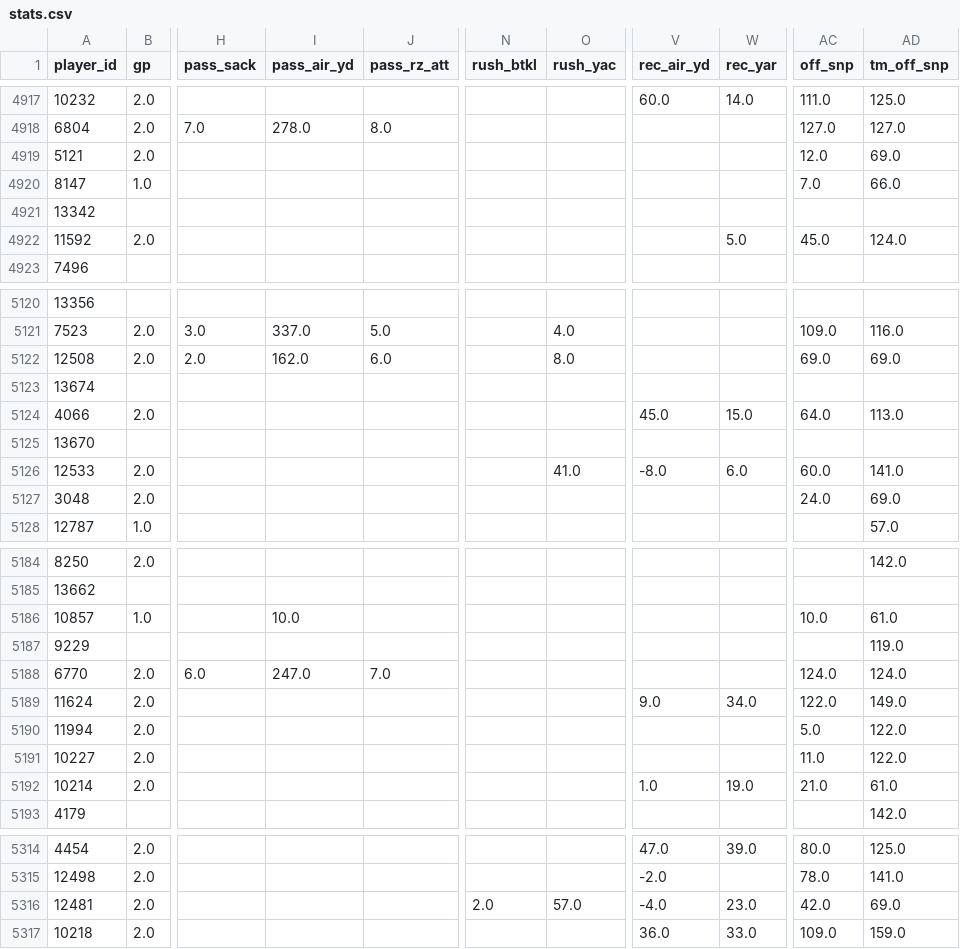
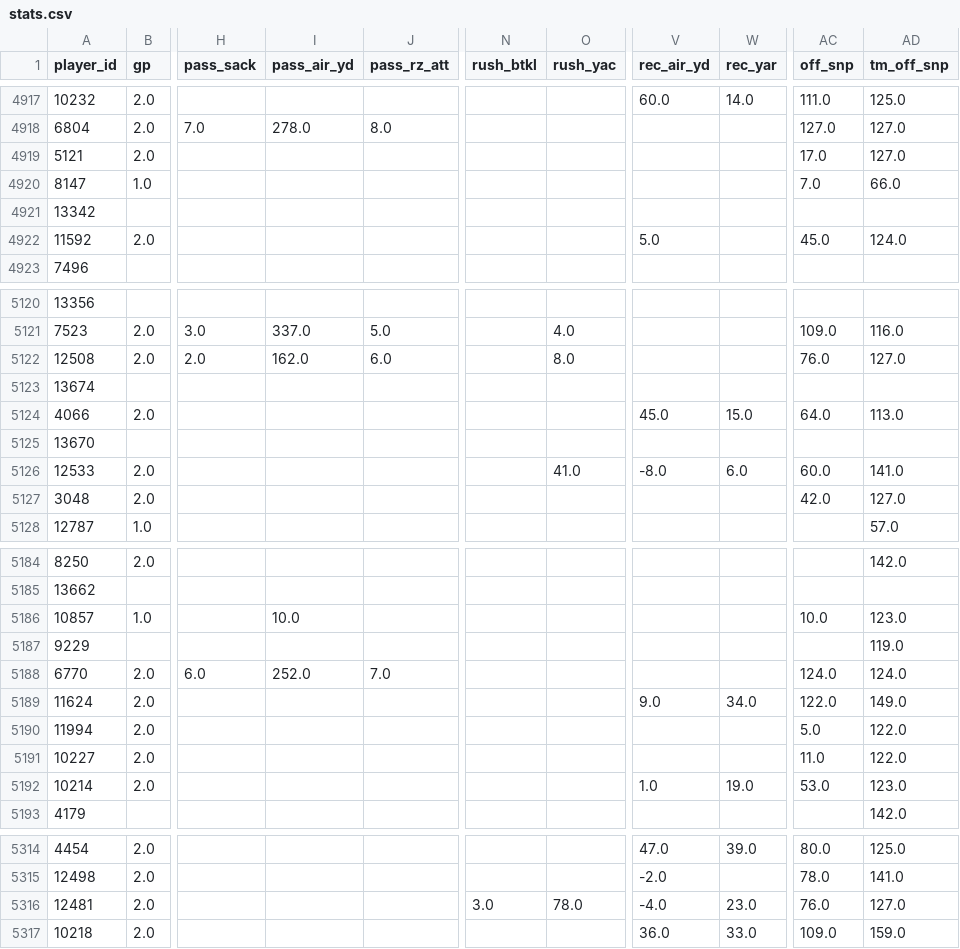
Before and after one commit to WursterKJ/dynasty, a CSV file: data/stats.csv, drawn as a sheet; only a part is shown, gaps mark what is left out; the diff covers the shown part only; the diff names each change by its address in the sheet, - before the commit and + after, or states it on an @@ line.

```diff
--- a/data/stats.csv
+++ b/data/stats.csv
-AC4919 (off_snp): 12.0
+AC4919 (off_snp): 17.0
-AD4919 (tm_off_snp): 69.0
+AD4919 (tm_off_snp): 127.0
-V4922 (rec_air_yd): (empty)
+V4922 (rec_air_yd): 5.0
-W4922 (rec_yar): 5.0
+W4922 (rec_yar): (empty)
-AC5122 (off_snp): 69.0
+AC5122 (off_snp): 76.0
-AD5122 (tm_off_snp): 69.0
+AD5122 (tm_off_snp): 127.0
-AC5127 (off_snp): 24.0
+AC5127 (off_snp): 42.0
-AD5127 (tm_off_snp): 69.0
+AD5127 (tm_off_snp): 127.0
-AD5186 (tm_off_snp): 61.0
+AD5186 (tm_off_snp): 123.0
-I5188 (pass_air_yd): 247.0
+I5188 (pass_air_yd): 252.0
-AC5192 (off_snp): 21.0
+AC5192 (off_snp): 53.0
-AD5192 (tm_off_snp): 61.0
+AD5192 (tm_off_snp): 123.0
-N5316 (rush_btkl): 2.0
+N5316 (rush_btkl): 3.0
-O5316 (rush_yac): 57.0
+O5316 (rush_yac): 78.0
-AC5316 (off_snp): 42.0
+AC5316 (off_snp): 76.0
-AD5316 (tm_off_snp): 69.0
+AD5316 (tm_off_snp): 127.0
```
Also changed, not shown: 55 edited cells elsewhere in this file, data/master.csv, 12 other files.
